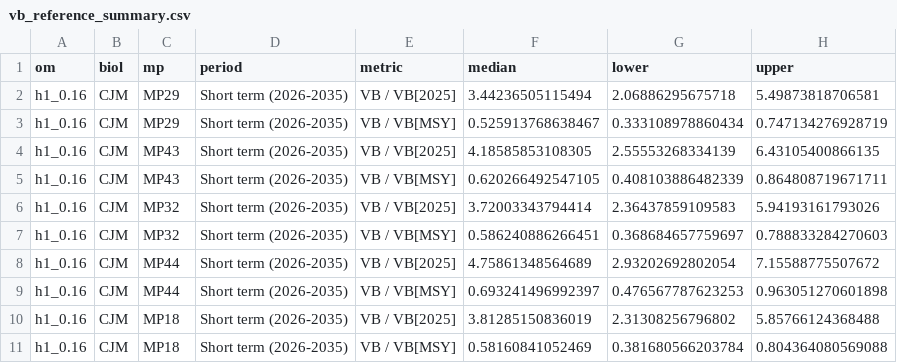
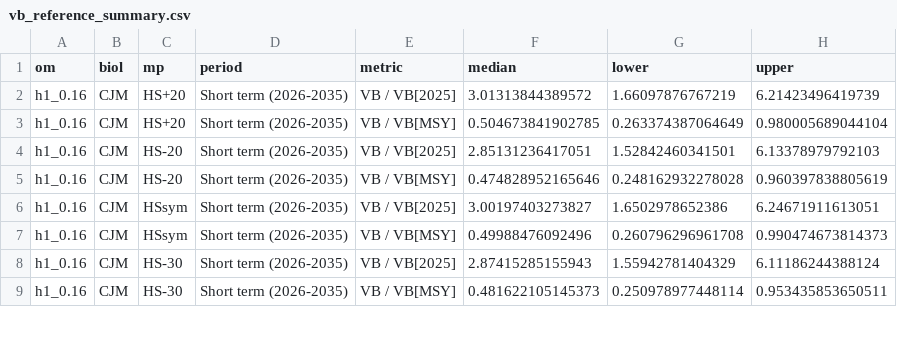
Before and after one commit to SPRFMO/jmMSE26, a CSV file: docs/data/candidates/vb_reference_summary.csv, drawn as a sheet; only a part is shown; the diff covers the shown part only.

```diff
--- a/docs/data/candidates/vb_reference_summary.csv
+++ b/docs/data/candidates/vb_reference_summary.csv
@@ -1,11 +1,9 @@
 om,biol,mp,period,metric,median,lower,upper
-h1_0.16,CJM,MP29,Short term (2026-2035),VB / VB[2025],3.44236505115494,2.06886295675718,5.49873818706581
-h1_0.16,CJM,MP29,Short term (2026-2035),VB / VB[MSY],0.525913768638467,0.333108978860434,0.747134276928719
-h1_0.16,CJM,MP43,Short term (2026-2035),VB / VB[2025],4.18585853108305,2.55553268334139,6.43105400866135
-h1_0.16,CJM,MP43,Short term (2026-2035),VB / VB[MSY],0.620266492547105,0.408103886482339,0.864808719671711
-h1_0.16,CJM,MP32,Short term (2026-2035),VB / VB[2025],3.72003343794414,2.36437859109583,5.94193161793026
-h1_0.16,CJM,MP32,Short term (2026-2035),VB / VB[MSY],0.586240886266451,0.368684657759697,0.788833284270603
-h1_0.16,CJM,MP44,Short term (2026-2035),VB / VB[2025],4.75861348564689,2.93202692802054,7.15588775507672
-h1_0.16,CJM,MP44,Short term (2026-2035),VB / VB[MSY],0.693241496992397,0.476567787623253,0.963051270601898
-h1_0.16,CJM,MP18,Short term (2026-2035),VB / VB[2025],3.81285150836019,2.31308256796802,5.85766124368488
-h1_0.16,CJM,MP18,Short term (2026-2035),VB / VB[MSY],0.58160841052469,0.381680566203784,0.804364080569088
+h1_0.16,CJM,HS+20,Short term (2026-2035),VB / VB[2025],3.01313844389572,1.66097876767219,6.21423496419739
+h1_0.16,CJM,HS+20,Short term (2026-2035),VB / VB[MSY],0.504673841902785,0.263374387064649,0.980005689044104
+h1_0.16,CJM,HS-20,Short term (2026-2035),VB / VB[2025],2.85131236417051,1.52842460341501,6.13378979792103
+h1_0.16,CJM,HS-20,Short term (2026-2035),VB / VB[MSY],0.474828952165646,0.248162932278028,0.960397838805619
+h1_0.16,CJM,HSsym,Short term (2026-2035),VB / VB[2025],3.00197403273827,1.6502978652386,6.24671911613051
+h1_0.16,CJM,HSsym,Short term (2026-2035),VB / VB[MSY],0.49988476092496,0.260796296961708,0.990474673814373
+h1_0.16,CJM,HS-30,Short term (2026-2035),VB / VB[2025],2.87415285155943,1.55942781404329,6.11186244388124
+h1_0.16,CJM,HS-30,Short term (2026-2035),VB / VB[MSY],0.481622105145373,0.250978977448114,0.953435853650511
```
Also changed, not shown: 6 removed rows and 96 edited cells elsewhere in this file, docs/data/candidates/candidate_quilt_reference_summary.csv, docs/data/candidates/candidate_scorecard_input_reference.csv, 13 other files.
